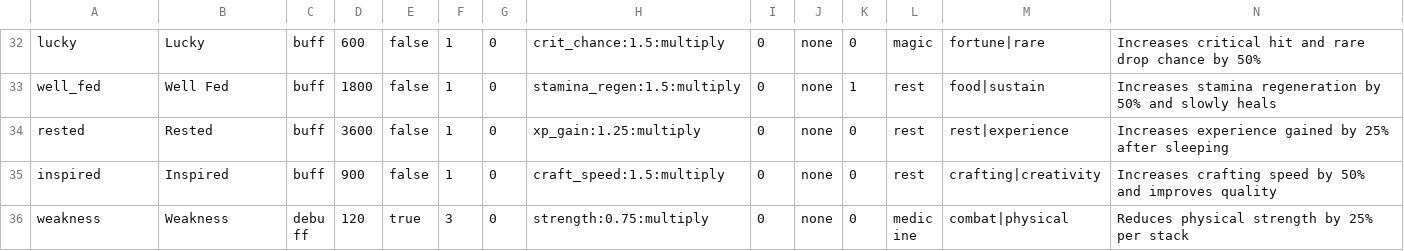
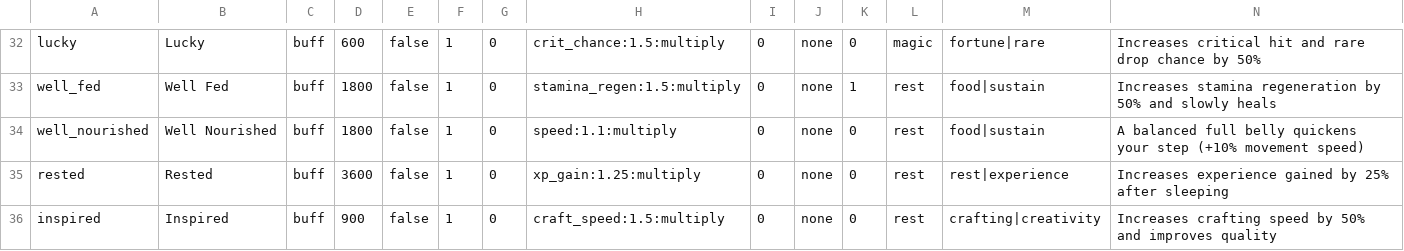
Before and after one commit to Shaostoul/Humanity, a CSV file: data/status_effects.csv, drawn as a sheet; only a part is shown, gaps mark what is left out; the shorter side is filled out with more unchanged rows; the diff names each change by its address in the sheet, - before the commit and + after, or states it on an @@ line.

```diff
--- a/data/status_effects.csv
+++ b/data/status_effects.csv
+row 34: well_nourished | Well Nourished | buff | 1800 | false | 1 | 0 | speed:1.1:multiply | 0 | none | 0 | rest | food|sustain | A balanced full belly quickens your step (+10% movement speed)
```
Also changed, not shown: 15 other files.
